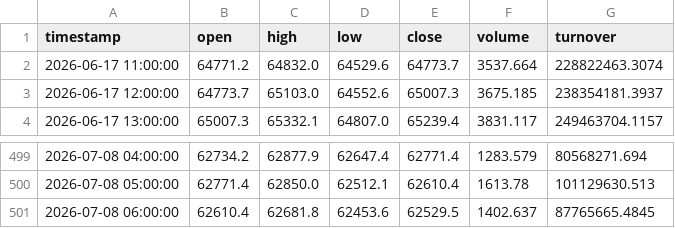
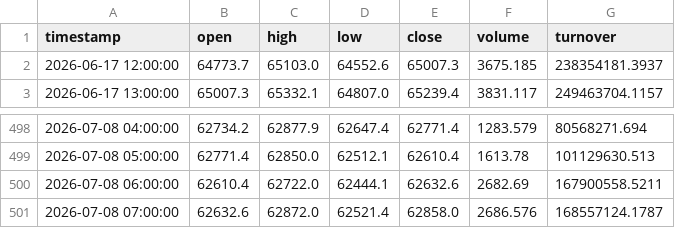
Before and after one commit to dbm4r/BybitTradingBot, a CSV file: data/historical/BTCUSDT_1h.csv, drawn as a sheet; only a part is shown, gaps mark what is left out.

```diff
--- a/data/historical/BTCUSDT_1h.csv
+++ b/data/historical/BTCUSDT_1h.csv
@@ -1,3 +1,2 @@
 timestamp,open,high,low,close,volume,turnover
-2026-06-17 11:00:00,64771.2,64832.0,64529.6,64773.7,3537.664,228822463.3074
 2026-06-17 12:00:00,64773.7,65103.0,64552.6,65007.3,3675.185,238354181.3937
@@ -500,2 +499,3 @@ timestamp,open,high,low,close,volume,turnover
 2026-07-08 05:00:00,62771.4,62850.0,62512.1,62610.4,1613.78,101129630.513
-2026-07-08 06:00:00,62610.4,62681.8,62453.6,62529.5,1402.637,87765665.4845
+2026-07-08 06:00:00,62610.4,62722.0,62444.1,62632.6,2682.69,167900558.5211
+2026-07-08 07:00:00,62632.6,62872.0,62521.4,62858.0,2686.576,168557124.1787
```
Also changed, not shown: results/equity_curve.csv, results/trades.csv, 7 other files.
